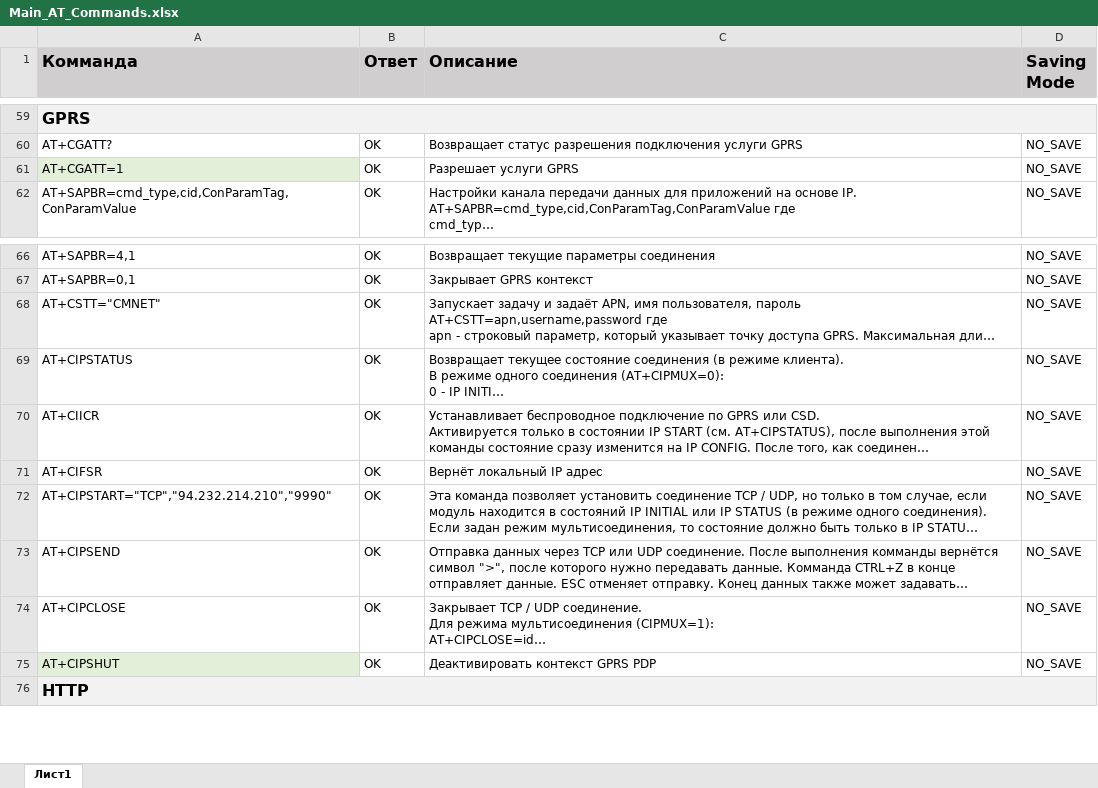
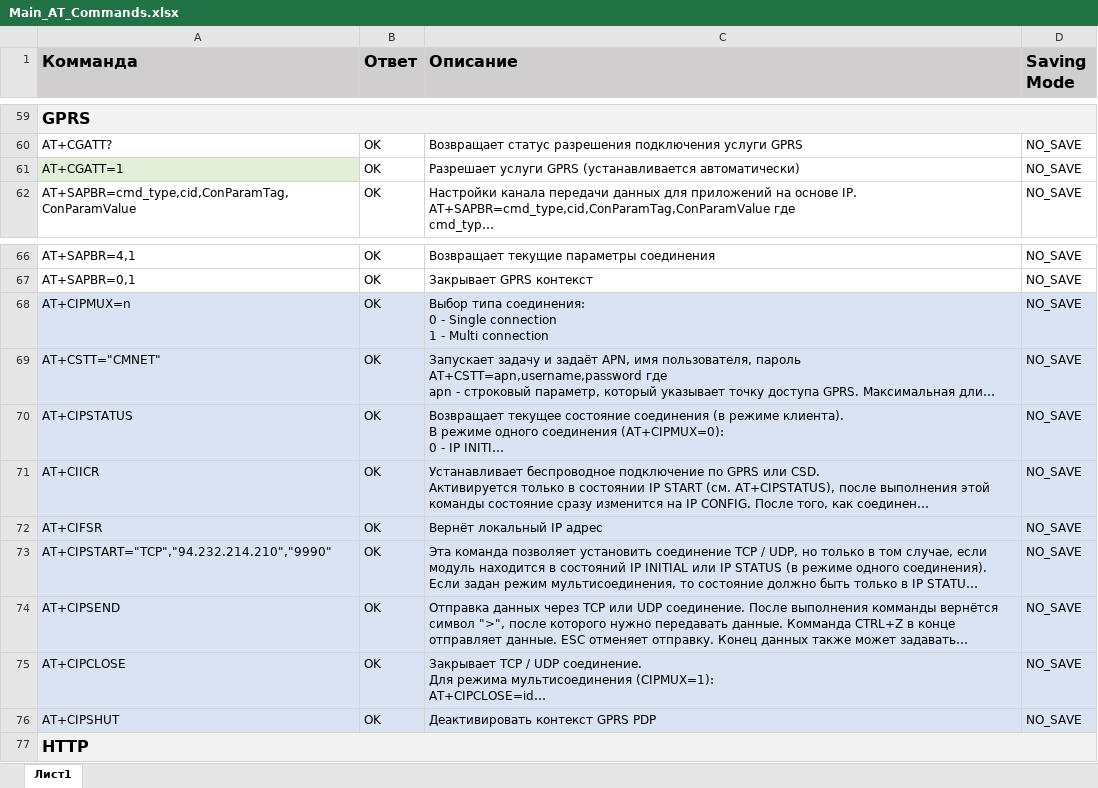
Before and after one commit to Trubochkin/Datasheets, an Excel workbook: Modules_Boards/SIM800/Main_AT_Commands.xlsx, sheet Лист1, drawn as a sheet; only a part is shown, gaps mark what is left out; long unchanged cells end in …; values as stored, in another font and other column widths than the file's, no borders; addresses are those after the commit; ↵ is a line break in a cell; the diff names each change by its address in the sheet, - before the commit and + after, or states it on an @@ line.

```diff
--- a/Modules_Boards/SIM800/Main_AT_Commands.xlsx (sheet Лист1)
+++ b/Modules_Boards/SIM800/Main_AT_Commands.xlsx (sheet Лист1)
-C61 (Описание): Разрешает услуги GPRS
+C61 (Описание): Разрешает услуги GPRS (устанавливается автоматически)
+row 68: AT+CIPMUX=n | OK | Выбор типа соединения: ↵ 0 - Single connection ↵ 1 - Multi connection | NO_SAVE
-A69:D75 fill: none
+A69:D75 fill: #DAE3F3
-A76 fill: #E2F0D9
+A76 fill: #DAE3F3
-B76:D76 fill: none
+B76:D76 fill: #DAE3F3
```
Also changed, not shown: 2 other files.
